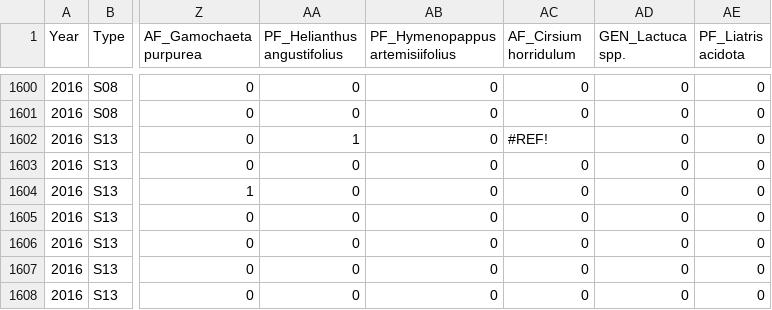
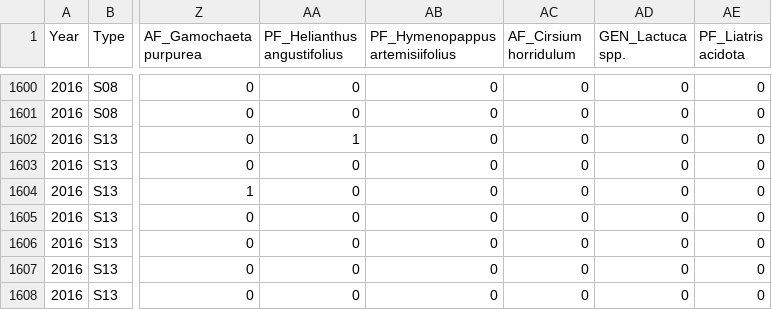
Before and after one commit to azd169/R-datasets, a CSV file: eucs-plots.csv, drawn as a sheet; only a part is shown, gaps mark what is left out; the diff names each change by its address in the sheet, - before the commit and + after, or states it on an @@ line.

Commit message:
Add files via upload

```diff
--- a/eucs-plots.csv
+++ b/eucs-plots.csv
-AC1602 (AF_Cirsium horridulum): #REF!
+AC1602 (AF_Cirsium horridulum): 0
```
